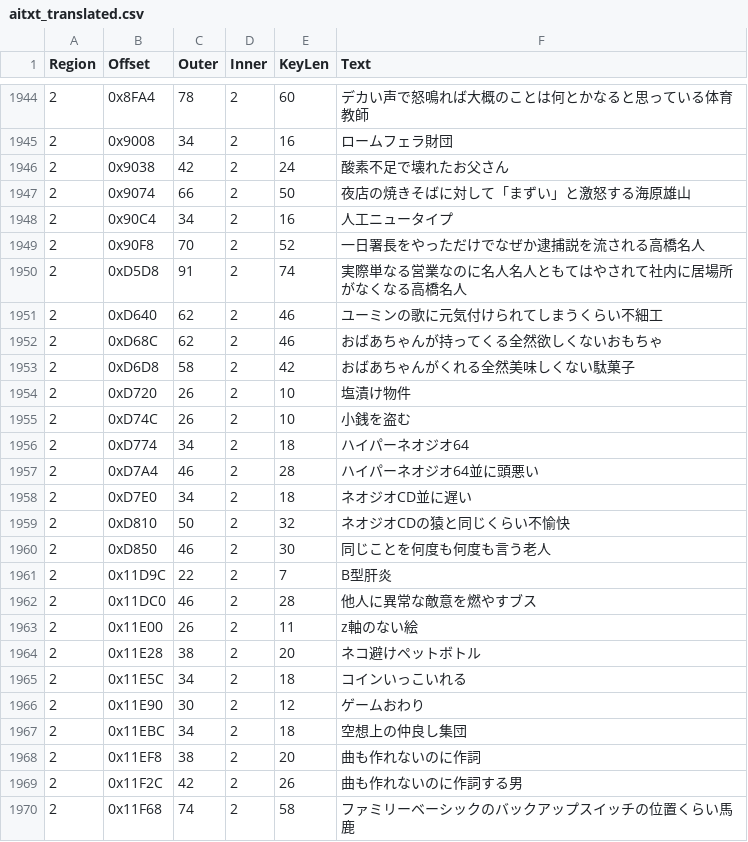
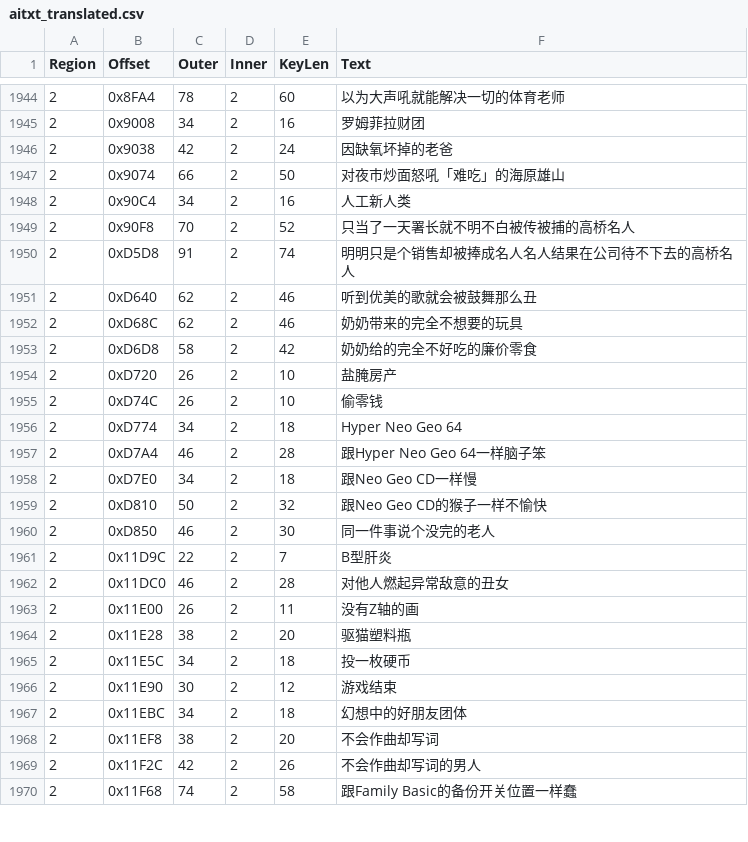
Before and after one commit to JiayuYangX/sakura-restore, a CSV file: aitxt_translated.csv, drawn as a sheet; only a part is shown, gaps mark what is left out; the diff covers the shown part only.

```diff
--- a/aitxt_translated.csv
+++ b/aitxt_translated.csv
@@ -1944,27 +1944,27 @@ Region,Offset,Outer,Inner,KeyLen,Text
-2,0x8FA4,78,2,60,デカい声で怒鳴れば大概のことは何とかなると思っている体育教師
-2,0x9008,34,2,16,ロームフェラ財団
-2,0x9038,42,2,24,酸素不足で壊れたお父さん
-2,0x9074,66,2,50,夜店の焼きそばに対して「まずい」と激怒する海原雄山
-2,0x90C4,34,2,16,人工ニュータイプ
-2,0x90F8,70,2,52,一日署長をやっただけでなぜか逮捕説を流される高橋名人
-2,0xD5D8,91,2,74,実際単なる営業なのに名人名人ともてはやされて社内に居場所がなくなる高橋名人
-2,0xD640,62,2,46,ユーミンの歌に元気付けられてしまうくらい不細工
-2,0xD68C,62,2,46,おばあちゃんが持ってくる全然欲しくないおもちゃ
-2,0xD6D8,58,2,42,おばあちゃんがくれる全然美味しくない駄菓子
-2,0xD720,26,2,10,塩漬け物件
-2,0xD74C,26,2,10,小銭を盗む
-2,0xD774,34,2,18,ハイパーネオジオ64
-2,0xD7A4,46,2,28,ハイパーネオジオ64並に頭悪い
-2,0xD7E0,34,2,18,ネオジオCD並に遅い
-2,0xD810,50,2,32,ネオジオCDの猿と同じくらい不愉快
-2,0xD850,46,2,30,同じことを何度も何度も言う老人
+2,0x8FA4,78,2,60,以为大声吼就能解决一切的体育老师
+2,0x9008,34,2,16,罗姆菲拉财团
+2,0x9038,42,2,24,因缺氧坏掉的老爸
+2,0x9074,66,2,50,对夜市炒面怒吼「难吃」的海原雄山
+2,0x90C4,34,2,16,人工新人类
+2,0x90F8,70,2,52,只当了一天署长就不明不白被传被捕的高桥名人
+2,0xD5D8,91,2,74,明明只是个销售却被捧成名人名人结果在公司待不下去的高桥名人
+2,0xD640,62,2,46,听到优美的歌就会被鼓舞那么丑
+2,0xD68C,62,2,46,奶奶带来的完全不想要的玩具
+2,0xD6D8,58,2,42,奶奶给的完全不好吃的廉价零食
+2,0xD720,26,2,10,盐腌房产
+2,0xD74C,26,2,10,偷零钱
+2,0xD774,34,2,18,Hyper Neo Geo 64
+2,0xD7A4,46,2,28,跟Hyper Neo Geo 64一样脑子笨
+2,0xD7E0,34,2,18,跟Neo Geo CD一样慢
+2,0xD810,50,2,32,跟Neo Geo CD的猴子一样不愉快
+2,0xD850,46,2,30,同一件事说个没完的老人
 2,0x11D9C,22,2,7,B型肝炎
-2,0x11DC0,46,2,28,他人に異常な敵意を燃やすブス
-2,0x11E00,26,2,11,z軸のない絵
-2,0x11E28,38,2,20,ネコ避けペットボトル
-2,0x11E5C,34,2,18,コインいっこいれる
-2,0x11E90,30,2,12,ゲームおわり
-2,0x11EBC,34,2,18,空想上の仲良し集団
-2,0x11EF8,38,2,20,曲も作れないのに作詞
-2,0x11F2C,42,2,26,曲も作れないのに作詞する男
-2,0x11F68,74,2,58,ファミリーベーシックのバックアップスイッチの位置くらい馬鹿
+2,0x11DC0,46,2,28,对他人燃起异常敌意的丑女
+2,0x11E00,26,2,11,没有Z轴的画
+2,0x11E28,38,2,20,驱猫塑料瓶
+2,0x11E5C,34,2,18,投一枚硬币
+2,0x11E90,30,2,12,游戏结束
+2,0x11EBC,34,2,18,幻想中的好朋友团体
+2,0x11EF8,38,2,20,不会作曲却写词
+2,0x11F2C,42,2,26,不会作曲却写词的男人
+2,0x11F68,74,2,58,跟Family Basic的备份开关位置一样蠢
```
Also changed, not shown: 168 edited cells elsewhere in this file, translated.csv.
